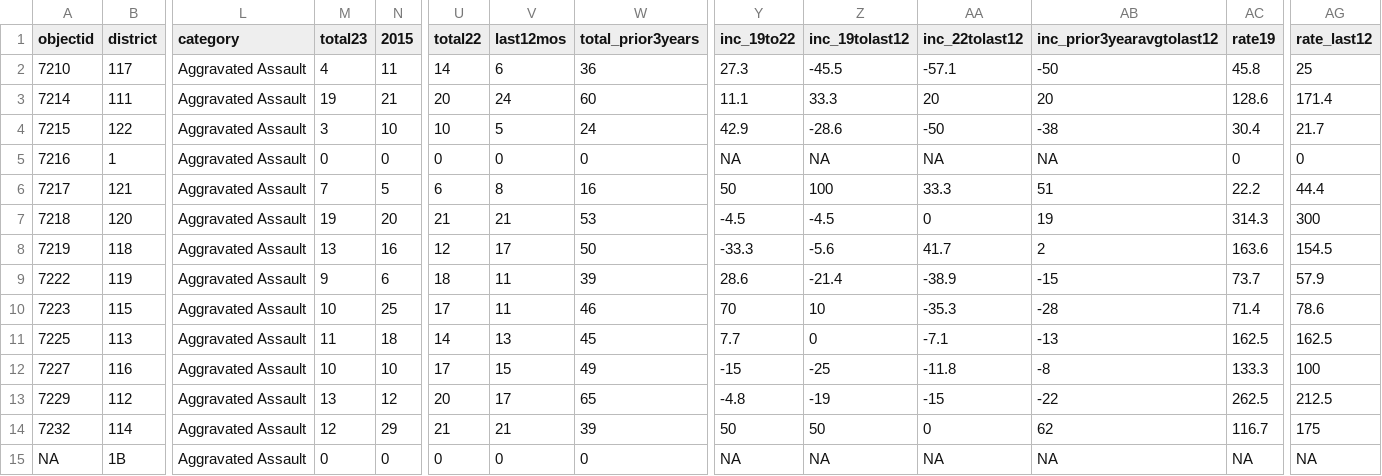
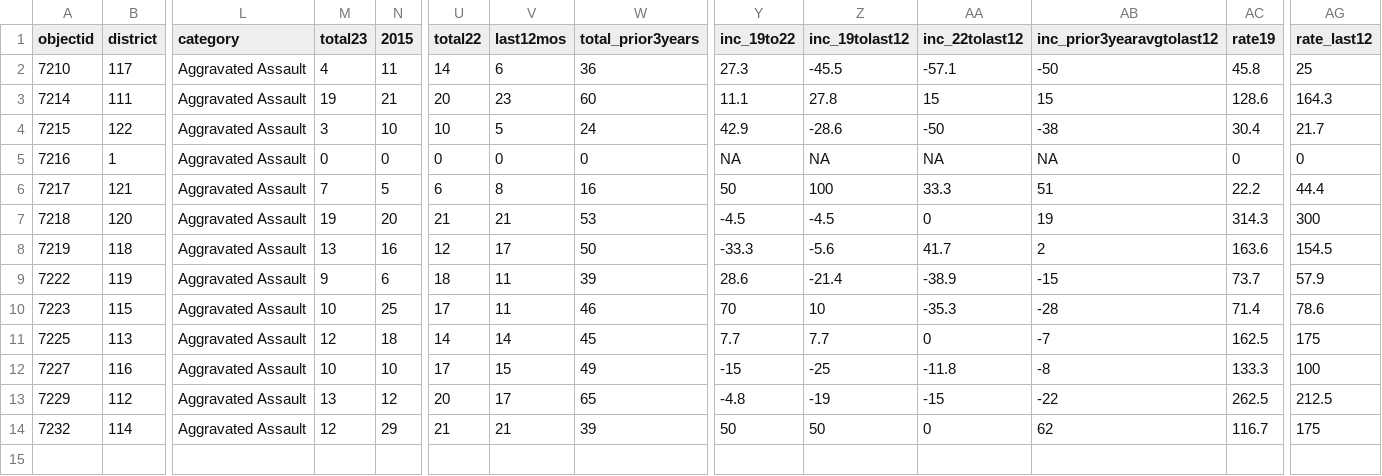
Before and after one commit to abcotvdata/safetytracker_cary, a CSV file: data/output/districts/assaults_district.csv, drawn as a sheet; only a part is shown, gaps mark what is left out; rows hold the shown columns only; the diff names each change by its address in the sheet, - before the commit and + after, or states it on an @@ line.

```diff
--- a/data/output/districts/assaults_district.csv
+++ b/data/output/districts/assaults_district.csv
-V3 (last12mos): 24
+V3 (last12mos): 23
-Z3 (inc_19tolast12): 33.3
+Z3 (inc_19tolast12): 27.8
-AA3 (inc_22tolast12): 20
+AA3 (inc_22tolast12): 15
-AB3 (inc_prior3yearavgtolast12): 20
+AB3 (inc_prior3yearavgtolast12): 15
-AG3 (rate_last12): 171.4
+AG3 (rate_last12): 164.3
-M11 (total23): 11
+M11 (total23): 12
-V11 (last12mos): 13
+V11 (last12mos): 14
-Z11 (inc_19tolast12): 0
+Z11 (inc_19tolast12): 7.7
-AA11 (inc_22tolast12): -7.1
+AA11 (inc_22tolast12): 0
-AB11 (inc_prior3yearavgtolast12): -13
+AB11 (inc_prior3yearavgtolast12): -7
-AG11 (rate_last12): 162.5
+AG11 (rate_last12): 175
-row 15: NA | 1B | Aggravated Assault | 0 | 0 | 0 | 0 | 0 | NA | NA | NA | NA | NA | NA
```
Also changed, not shown: data/output/districts/autothefts_district.csv, data/output/districts/district_category.csv, 31 other files.
